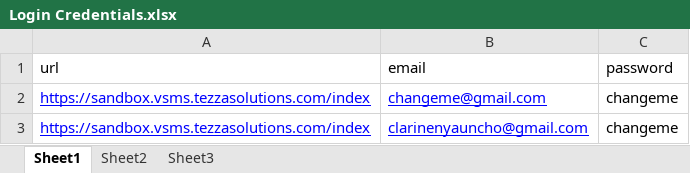
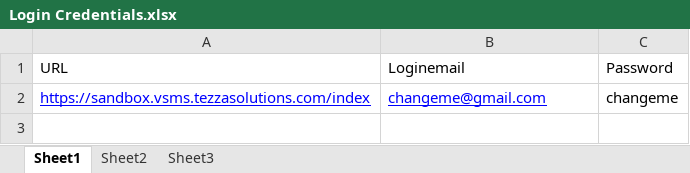
Before and after one commit to TezzaBusinessSolutions/VSMS-Test-Automation, an Excel workbook: Data Files/Login Credentials.xlsx, sheet Sheet1, drawn as a sheet; values as stored, in another font and other column widths than the file's, no borders; removed rows and columns are numbered as before the commit, all else as after; the diff names each change by its address in the sheet, - before the commit and + after, or states it on an @@ line.

```diff
--- a/Data Files/Login Credentials.xlsx (sheet Sheet1)
+++ b/Data Files/Login Credentials.xlsx (sheet Sheet1)
-row 1: url | email | password
+row 1: URL | Loginemail | Password
-row 3: https://sandbox.vsms.tezzasolutions.com/index | clarinenyauncho@gmail.com | changeme
```
Also changed, not shown: sheet Sheet3, 39 other files.
